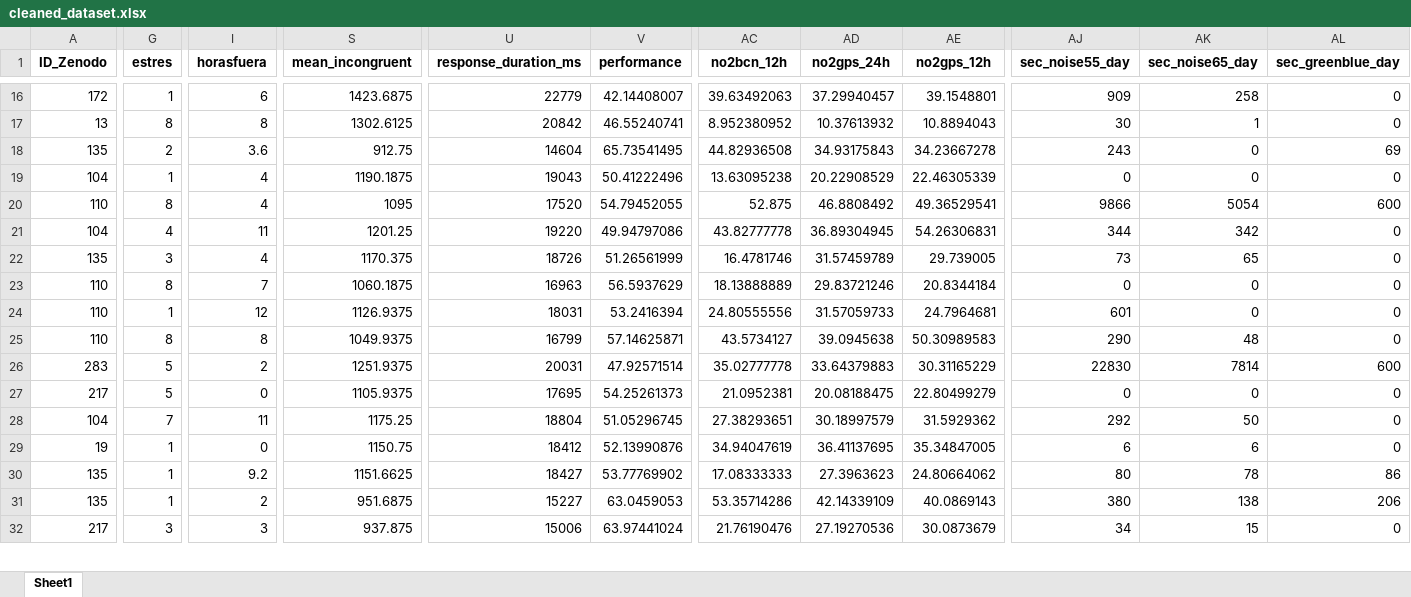
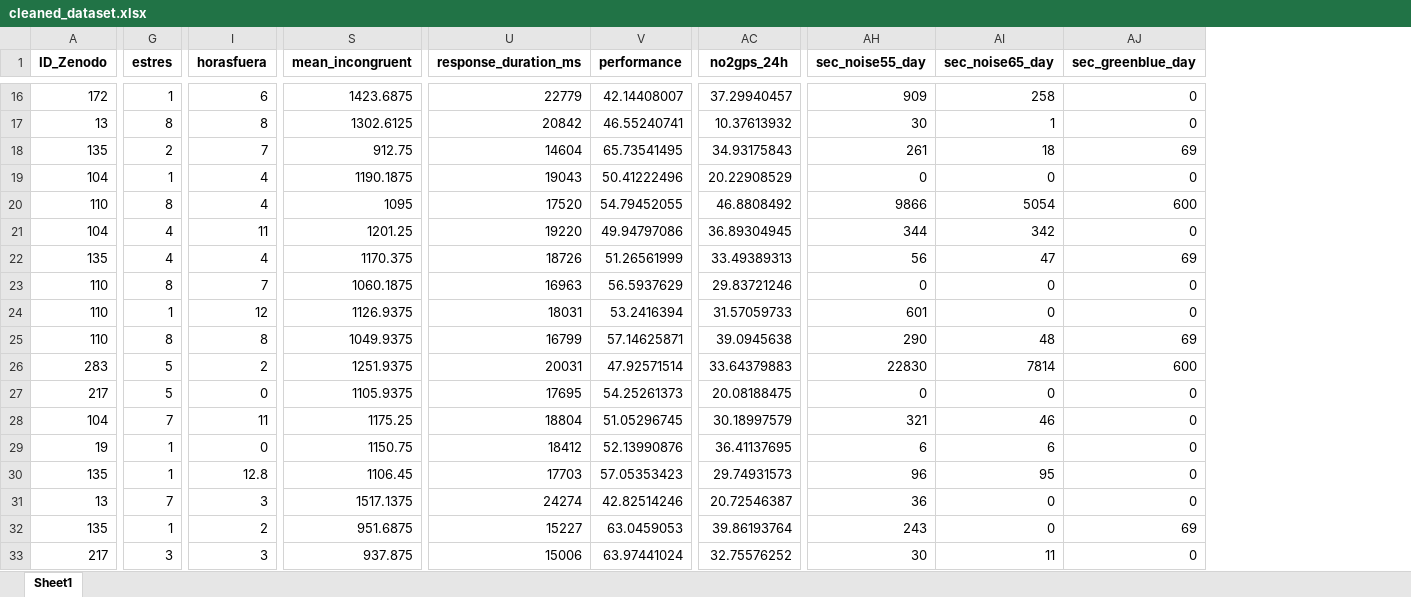
Before and after one commit to luciarevaliente/Mental-Health-and-Pollution-Analysis-in-Barcelona-using-Machine-Learning, an Excel workbook: data/cleaned_dataset.xlsx, sheet Sheet1, drawn as a sheet; only a part is shown, gaps mark what is left out; values as stored, in another font and other column widths than the file's, no borders; removed rows and columns are numbered as before the commit, all else as after; rows hold the shown columns only; the diff covers the shown part only; the diff names each change by its address in the sheet, - before the commit and + after, or states it on an @@ line.

```diff
--- a/data/cleaned_dataset.xlsx (sheet Sheet1)
+++ b/data/cleaned_dataset.xlsx (sheet Sheet1)
-column AC (no2bcn_12h), rows 16-32: 39.63492063 | 8.952380952 | 44.82936508 | 13.63095238 | 52.875 | 43.82777778 | 16.4781746 | 18.13888889 | 24.80555556 | 43.5734127 | 35.02777778 | 21.0952381 | 27.38293651 | 34.94047619 | 17.08333333 | 53.35714286 | 21.76190476
-column AE (no2gps_12h), rows 16-32: 39.1548801 | 10.8894043 | 34.23667278 | 22.46305339 | 49.36529541 | 54.26306831 | 29.739005 | 20.8344184 | 24.7964681 | 50.30989583 | 30.31165229 | 22.80499279 | 31.5929362 | 35.34847005 | 24.80664062 | 40.0869143 | 30.0873679
-I18 (horasfuera): 3.6
+I18 (horasfuera): 7
-AH18 (sec_noise55_day): 243
+AH18 (sec_noise55_day): 261
-AI18 (sec_noise65_day): 0
+AI18 (sec_noise65_day): 18
-G22 (estres): 3
+G22 (estres): 4
-AC22 (no2gps_24h): 31.57459789
+AC22 (no2gps_24h): 33.49389313
-AH22 (sec_noise55_day): 73
+AH22 (sec_noise55_day): 56
-AI22 (sec_noise65_day): 65
+AI22 (sec_noise65_day): 47
-AJ22 (sec_greenblue_day): 0
+AJ22 (sec_greenblue_day): 69
-AJ25 (sec_greenblue_day): 0
+AJ25 (sec_greenblue_day): 69
-AH28 (sec_noise55_day): 292
+AH28 (sec_noise55_day): 321
-AI28 (sec_noise65_day): 50
+AI28 (sec_noise65_day): 46
-I30 (horasfuera): 9.2
+I30 (horasfuera): 12.8
-S30 (mean_incongruent): 1151.6625
+S30 (mean_incongruent): 1106.45
-U30 (response_duration_ms): 18427
+U30 (response_duration_ms): 17703
-V30 (performance): 53.77769902
+V30 (performance): 57.05353423
-AC30 (no2gps_24h): 27.3963623
+AC30 (no2gps_24h): 29.74931573
-AH30 (sec_noise55_day): 80
+AH30 (sec_noise55_day): 96
-AI30 (sec_noise65_day): 78
+AI30 (sec_noise65_day): 95
-AJ30 (sec_greenblue_day): 86
+AJ30 (sec_greenblue_day): 0
+row 31: 13 | 7 | 3 | 1517.1375 | 24274 | 42.82514246 | 20.72546387 | 36 | 0 | 0
-AC32 (no2gps_24h): 42.14339109
+AC32 (no2gps_24h): 39.86193764
-AH32 (sec_noise55_day): 380
+AH32 (sec_noise55_day): 243
-AI32 (sec_noise65_day): 138
+AI32 (sec_noise65_day): 0
-AJ32 (sec_greenblue_day): 206
+AJ32 (sec_greenblue_day): 69
-AC33 (no2gps_24h): 27.19270536
+AC33 (no2gps_24h): 32.75576252
-AH33 (sec_noise55_day): 34
+AH33 (sec_noise55_day): 30
-AI33 (sec_noise65_day): 15
+AI33 (sec_noise65_day): 11
```
Also changed, not shown: 8 added rows, 4 removed rows and 631 edited cells elsewhere in this sheet, 2 other files.
